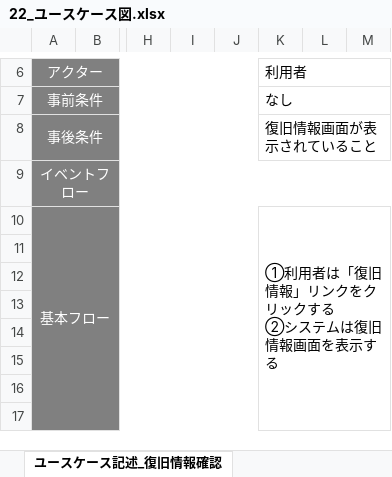
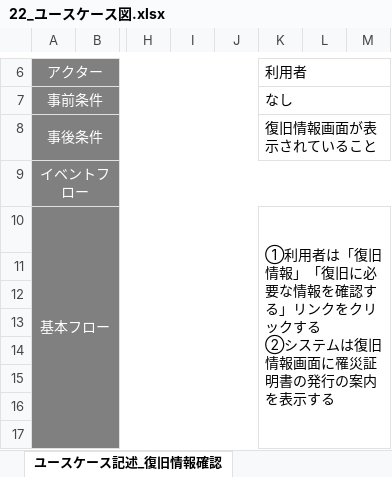
Before and after one commit to Kotarou-Tanoue/tanouesoftware, an Excel workbook: 20_システム設計書/22_ユースケース図.xlsx, sheet ユースケース記述_復旧情報確認, drawn as a sheet; only a part is shown, gaps mark what is left out; values as stored, in another font and other column widths than the file's, no borders; ↵ is a line break in a cell; the diff covers the shown part only; the diff names each change by its address in the sheet, - before the commit and + after, or states it on an @@ line.

```diff
--- a/20_システム設計書/22_ユースケース図.xlsx (sheet ユースケース記述_復旧情報確認)
+++ b/20_システム設計書/22_ユースケース図.xlsx (sheet ユースケース記述_復旧情報確認)
-K10: …旧情報」リンクをクリックする ↵ ②システムは復旧情報画面を表示す…
+K10: …旧情報」「復旧に必要な情報を確認する」リンクをクリックする ↵ ②システムは復旧情報画面に罹災証明書の発行の案内を表示す…
```
Also changed, not shown: 1 edited cell elsewhere in this sheet, sheet ユースケース記述_建物情報入力, sheet ユースケース記述_被害状況入力, 10_企画書・プロジェクト企画書/11_プロジェクト計画書.xlsx.
